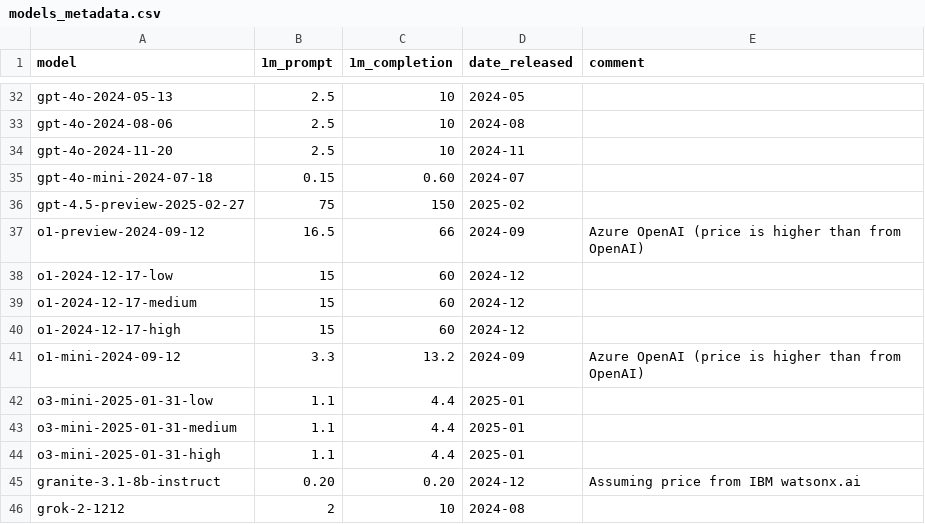
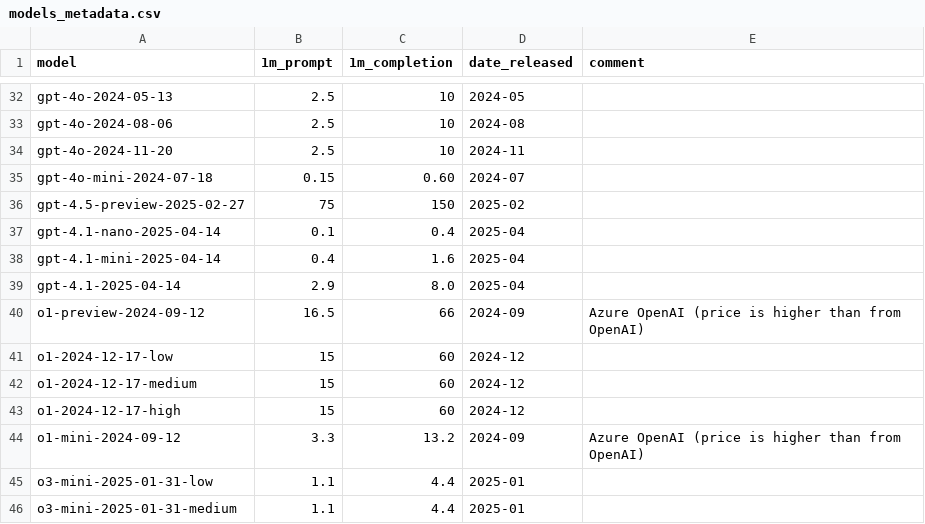
Before and after one commit to maxim-saplin/llm_chess, a CSV file: data_processing/models_metadata.csv, drawn as a sheet; only a part is shown, gaps mark what is left out; the shorter side is filled out with more unchanged rows.

Commit message:
gpt 4.1 nano

```diff
--- a/data_processing/models_metadata.csv
+++ b/data_processing/models_metadata.csv
@@ -36,2 +36,5 @@ gpt-4o-mini-2024-07-18, 0.15, 0.60, 2024-07,
 gpt-4.5-preview-2025-02-27, 75, 150, 2025-02,
+gpt-4.1-nano-2025-04-14, 0.1, 0.4, 2025-04,
+gpt-4.1-mini-2025-04-14, 0.4, 1.6, 2025-04,
+gpt-4.1-2025-04-14, 2.9, 8.0, 2025-04,
 o1-preview-2024-09-12, 16.5, 66, 2024-09,Azure OpenAI (price is higher than from OpenAI)
```
Also changed, not shown: 45 other files.
